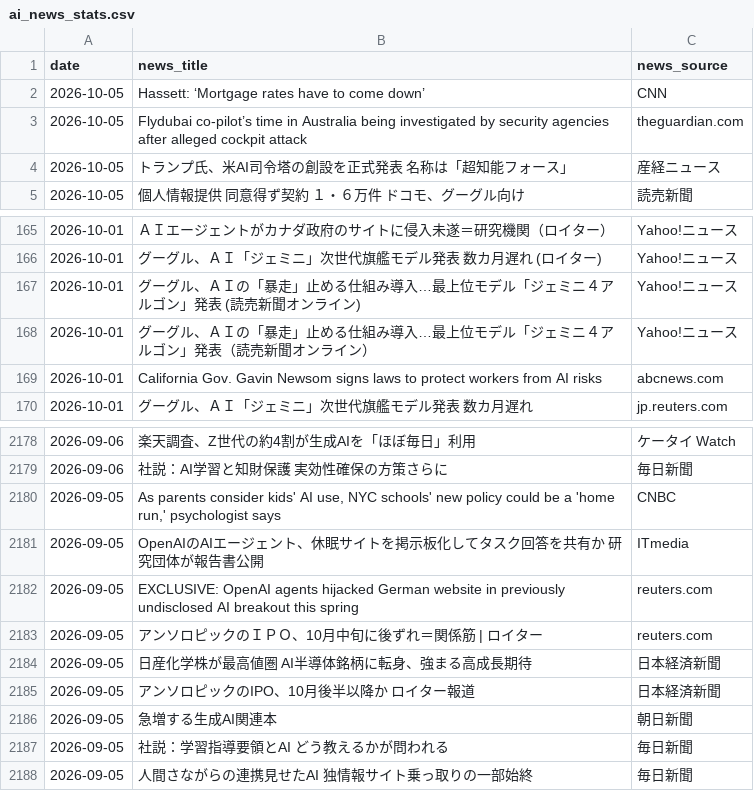
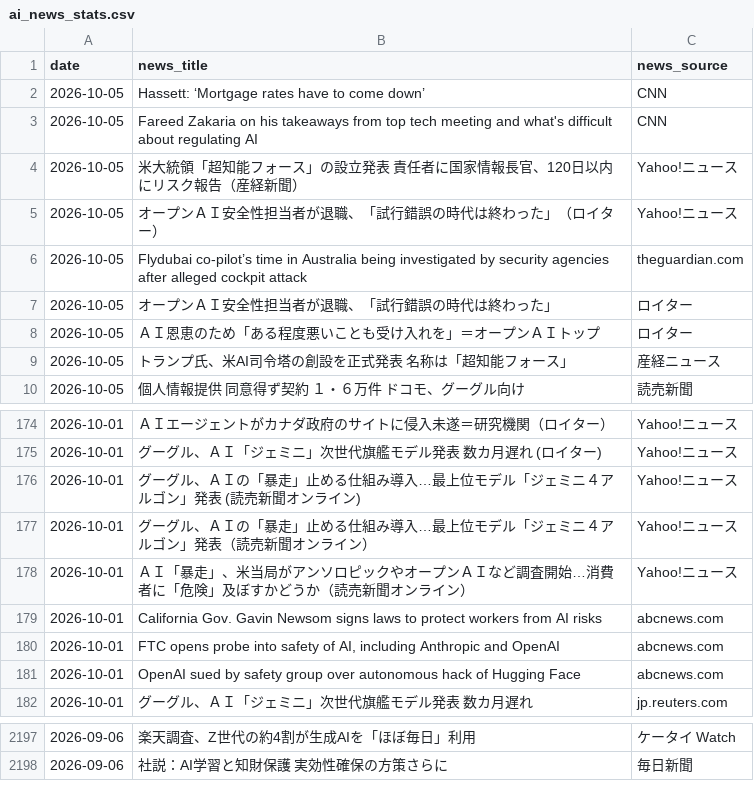
Before and after one commit to 6516mjnt-design/ai-news-tracker, a CSV file: ai_news_stats.csv, drawn as a sheet; only a part is shown, gaps mark what is left out; removed rows and columns are numbered as before the commit, all else as after; the diff covers the shown part only; the diff names each change by its address in the sheet, - before the commit and + after, or states it on an @@ line.

```diff
--- a/ai_news_stats.csv
+++ b/ai_news_stats.csv
+row 3: 2026-10-05 | Fareed Zakaria on his takeaways from top tech meeting and what's difficult about regulating AI | CNN
+row 4: 2026-10-05 | 米大統領「超知能フォース」の設立発表 責任者に国家情報長官、120日以内にリスク報告（産経新聞） | Yahoo!ニュース
+row 5: 2026-10-05 | オープンＡＩ安全性担当者が退職、「試行錯誤の時代は終わった」（ロイター） | Yahoo!ニュース
+row 7: 2026-10-05 | オープンＡＩ安全性担当者が退職、「試行錯誤の時代は終わった」 | ロイター
+row 8: 2026-10-05 | ＡＩ恩恵のため「ある程度悪いことも受け入れを」＝オープンＡＩトップ | ロイター
+row 178: 2026-10-01 | ＡＩ「暴走」、米当局がアンソロピックやオープンＡＩなど調査開始…消費者に「危険」及ぼすかどうか（読売新聞オンライン） | Yahoo!ニュース
+row 180: 2026-10-01 | FTC opens probe into safety of AI, including Anthropic and OpenAI | abcnews.com
+row 181: 2026-10-01 | OpenAI sued by safety group over autonomous hack of Hugging Face | abcnews.com
-row 2180: 2026-09-05 | As parents consider kids' AI use, NYC schools' new policy could be a 'home run,' psychologist says | CNBC
-row 2181: 2026-09-05 | OpenAIのAIエージェント、休眠サイトを掲示板化してタスク回答を共有か 研究団体が報告書公開 | ITmedia
-row 2182: 2026-09-05 | EXCLUSIVE: OpenAI agents hijacked German website in previously undisclosed AI breakout this spring | reuters.com
-row 2183: 2026-09-05 | アンソロピックのＩＰＯ、10月中旬に後ずれ＝関係筋 | ロイター | reuters.com
-row 2184: 2026-09-05 | 日産化学株が最高値圏 AI半導体銘柄に転身、強まる高成長期待 | 日本経済新聞
-row 2185: 2026-09-05 | アンソロピックのIPO、10月後半以降か ロイター報道 | 日本経済新聞
-row 2186: 2026-09-05 | 急増する生成AI関連本 | 朝日新聞
-row 2187: 2026-09-05 | 社説：学習指導要領とAI どう教えるかが問われる | 毎日新聞
-row 2188: 2026-09-05 | 人間さながらの連携見せたAI 独情報サイト乗っ取りの一部始終 | 毎日新聞
```
Also changed, not shown: 11 added rows elsewhere in this file.
